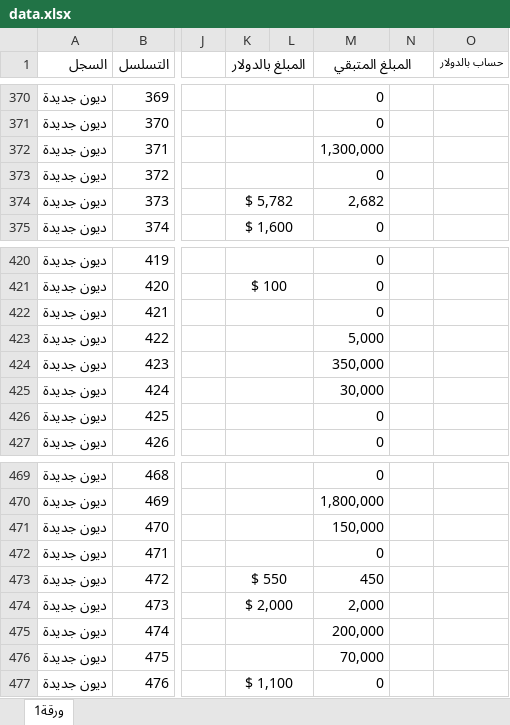
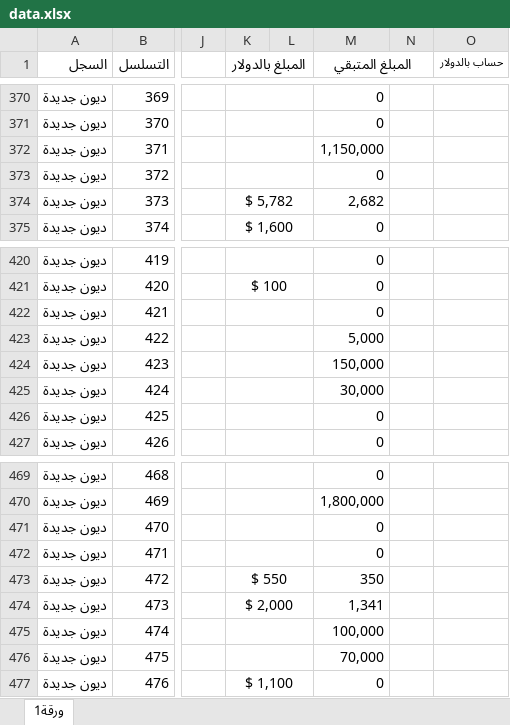
Before and after one commit to alameenoffie/alameenoffie, an Excel workbook: data.xlsx, sheet ورقة1, drawn as a sheet; only a part is shown, gaps mark what is left out; values as stored, in another font and other column widths than the file's, no borders; conditional formats not drawn; the diff covers the shown part only; the diff names each change by its address in the sheet, - before the commit and + after, or states it on an @@ line.

```diff
--- a/data.xlsx (sheet ورقة1)
+++ b/data.xlsx (sheet ورقة1)
-M372 (المبلغ المتبقي): 1,300,000
+M372 (المبلغ المتبقي): 1,150,000
-M424 (المبلغ المتبقي): 350,000
+M424 (المبلغ المتبقي): 150,000
-M471 (المبلغ المتبقي): 150,000
+M471 (المبلغ المتبقي): 0
-M473 (المبلغ المتبقي): 450
+M473 (المبلغ المتبقي): 350
-M474 (المبلغ المتبقي): 2,000
+M474 (المبلغ المتبقي): 1,341
-M475 (المبلغ المتبقي): 200,000
+M475 (المبلغ المتبقي): 100,000
```
Also changed, not shown: 2 added rows, 2 removed rows and 61 edited cells elsewhere in this sheet.
